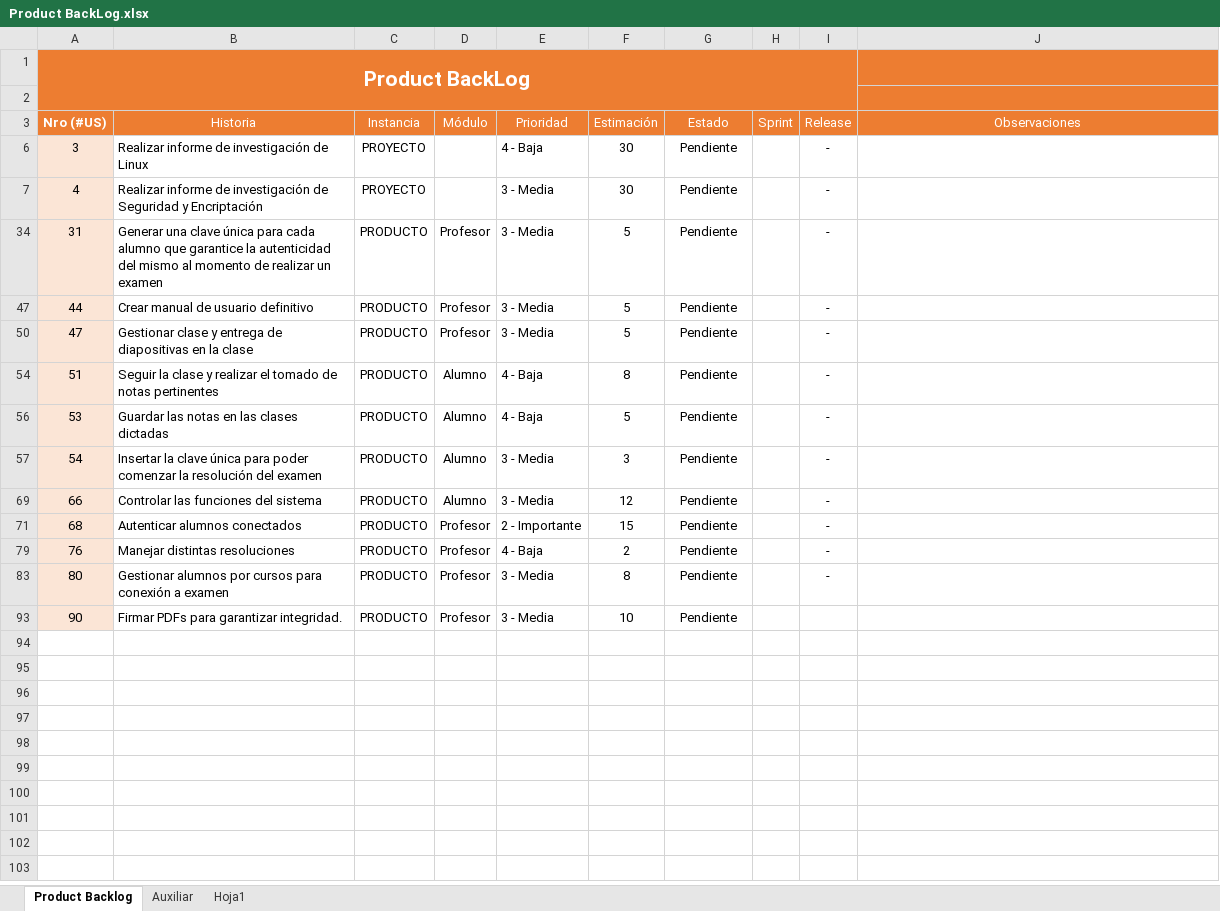
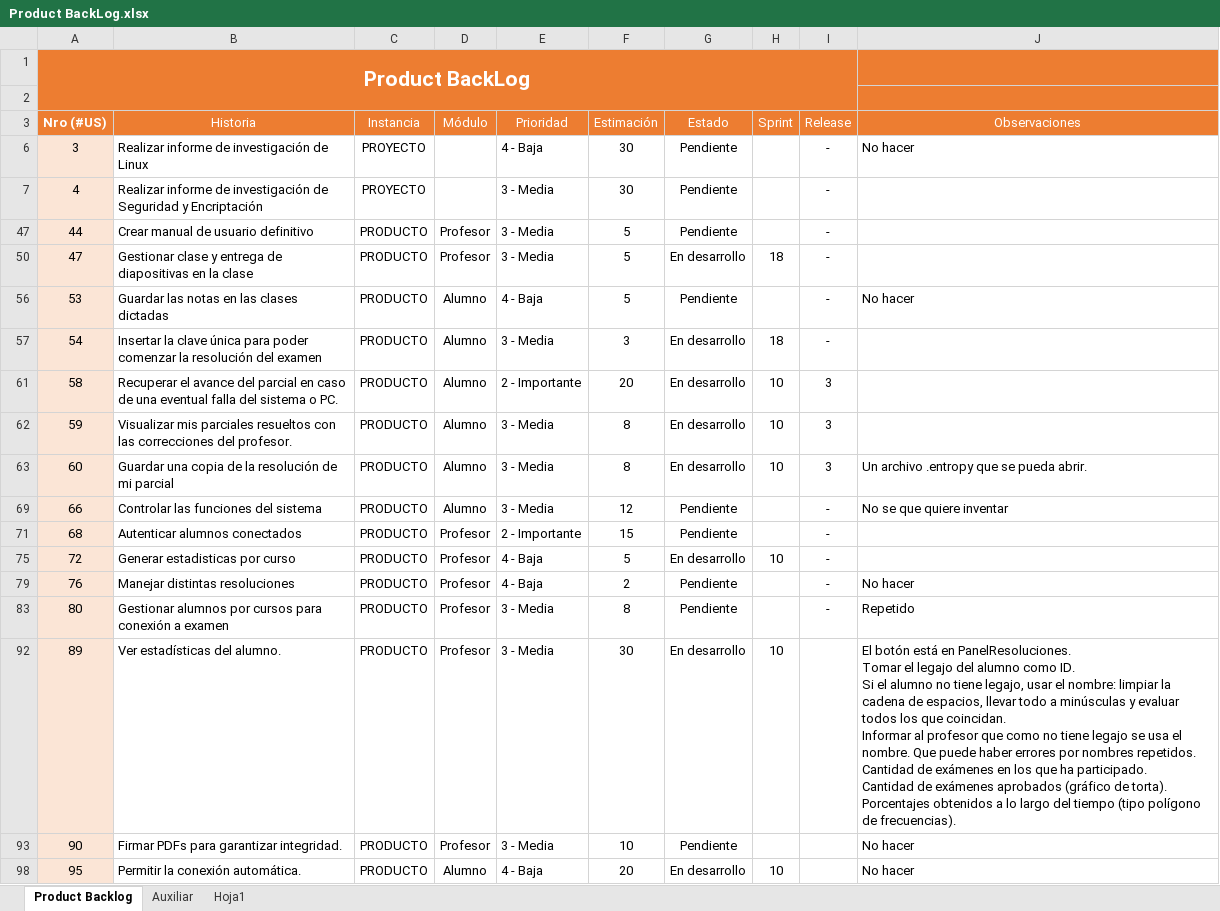
Before and after one commit to EntropyTeam/entropy-pf, an Excel workbook: proyecto/iteraciones/Product BackLog.xlsx, sheet Product Backlog, drawn as a sheet; values as stored, in another font and other column widths than the file's, no borders; table styles not drawn; removed rows and columns are numbered as before the commit, all else as after; ↵ is a line break in a cell; the diff names each change by its address in the sheet, - before the commit and + after, or states it on an @@ line.

Commit message:
Sprint

```diff
--- a/proyecto/iteraciones/Product BackLog.xlsx (sheet Product Backlog)
+++ b/proyecto/iteraciones/Product BackLog.xlsx (sheet Product Backlog)
-J6 (Observaciones): (empty)
+J6 (Observaciones): No hacer
-row 34: 31 | Generar una clave única para cada alumno que garantice la autenticidad del mismo al momento de realizar un examen | PRODUCTO | Profesor | 3 - Media | 5 | Pendiente |  | -
-G50 (Estado): Pendiente
+G50 (Estado): En desarrollo
-H50 (Sprint): (empty)
+H50 (Sprint): 18
-row 54: 51 | Seguir la clase y realizar el tomado de notas pertinentes | PRODUCTO | Alumno | 4 - Baja | 8 | Pendiente |  | -
-J56 (Observaciones): (empty)
+J56 (Observaciones): No hacer
-G57 (Estado): Pendiente
+G57 (Estado): En desarrollo
-H57 (Sprint): (empty)
+H57 (Sprint): 18
@@ row 61 unhidden: 58 | Recuperar el avance del parcial en caso de una eventual falla del sistema o PC. | PRODUCTO | Alumno | 2 - Importante | 20 | En desarrollo | 10 | 3 @@
@@ row 62 unhidden: 59 | Visualizar mis parciales resueltos con las correcciones del profesor. | PRODUCTO | Alumno | 3 - Media | 8 | En desarrollo | 10 | 3 @@
@@ row 63 unhidden: 60 | Guardar una copia de la resolución de mi parcial | PRODUCTO | Alumno | 3 - Media | 8 | En desarrollo | 10 | 3 | Un archivo .entropy que se pueda abrir. @@
-J69 (Observaciones): (empty)
+J69 (Observaciones): No se que quiere inventar
@@ row 75 unhidden: 72 | Generar estadisticas por curso | PRODUCTO | Profesor | 4 - Baja | 5 | En desarrollo | 10 | - @@
-J79 (Observaciones): (empty)
+J79 (Observaciones): No hacer
-J83 (Observaciones): (empty)
+J83 (Observaciones): Repetido
@@ row 92 unhidden: 89 | Ver estadísticas del alumno. | PRODUCTO | Profesor | 3 - Media | 30 | En desarrollo | 10 |  | El botón está en PanelResoluciones. ↵ Tomar el legajo del alumno como ID. ↵ Si el alumno no tiene legajo, usar el nombre: limpiar la cadena de espacios, llevar todo a minúsculas y evaluar todos los que coincidan. ↵ Informar al profesor que como no tiene legajo se usa el nombre. Que puede haber errores por nombres repetidos. ↵ Cantidad de exámenes en los que ha participado. ↵ Cantidad de exámenes aprobados (gráfico de torta). ↵ Porcentajes obtenidos a lo largo del tiempo (tipo polígono de frecuencias). @@
-J93 (Observaciones): (empty)
+J93 (Observaciones): No hacer
+row 98: 95 | Permitir la conexión automática. | PRODUCTO | Alumno | 4 - Baja | 20 | En desarrollo | 10 |  | No hacer
```
Also changed, not shown: hidden cells, 38 other files.
